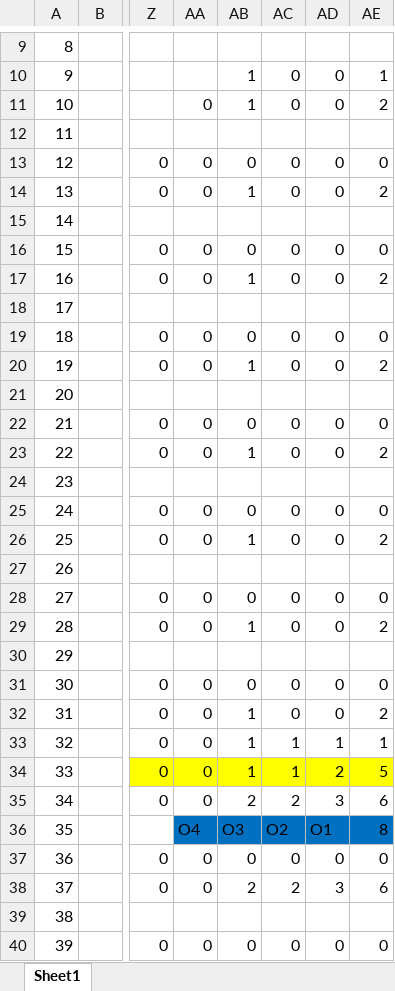
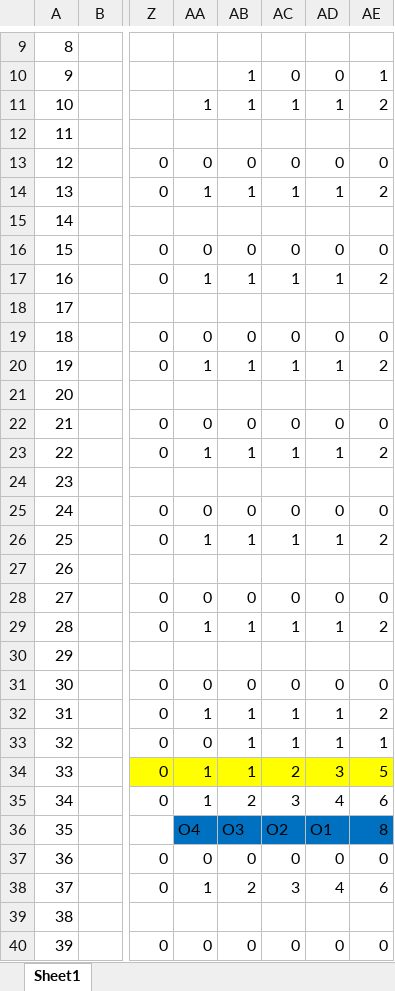
Before and after one commit to thousrm/universal_NPU-CNN_accelerator, an Excel workbook: mul_adder.xlsx, sheet Sheet1, drawn as a sheet; only a part is shown, gaps mark what is left out; values as stored, in another font and other column widths than the file's, no borders; the diff covers the shown part only; the diff names each change by its address in the sheet, - before the commit and + after, or states it on an @@ line.

```diff
--- a/mul_adder.xlsx (sheet Sheet1)
+++ b/mul_adder.xlsx (sheet Sheet1)
-AA11: 0
+AA11: 1
-AC11: 0
+AC11: 1
-AD11: 0
+AD11: 1
-AA14: 0
+AA14: 1
-AC14: 0
+AC14: 1
-AD14: 0
+AD14: 1
-AA17: 0
+AA17: 1
-AC17: 0
+AC17: 1
-AD17: 0
+AD17: 1
-AA20: 0
+AA20: 1
-AC20: 0
+AC20: 1
-AD20: 0
+AD20: 1
-AA23: 0
+AA23: 1
-AC23: 0
+AC23: 1
-AD23: 0
+AD23: 1
-AA26: 0
+AA26: 1
-AC26: 0
+AC26: 1
-AD26: 0
+AD26: 1
-AA29: 0
+AA29: 1
-AC29: 0
+AC29: 1
-AD29: 0
+AD29: 1
-AA32: 0
+AA32: 1
-AC32: 0
+AC32: 1
-AD32: 0
+AD32: 1
-AA34:AA35: 0
+AA34:AA35: 1
-AC34: 1
+AC34: 2
-AD34: 2
+AD34: 3
-AC35: 2
+AC35: 3
-AD35: 3
+AD35: 4
-AA38: 0
+AA38: 1
-AC38: 2
+AC38: 3
-AD38: 3
+AD38: 4
```
Also changed, not shown: 42 edited cells elsewhere in this sheet, 16 other files.
